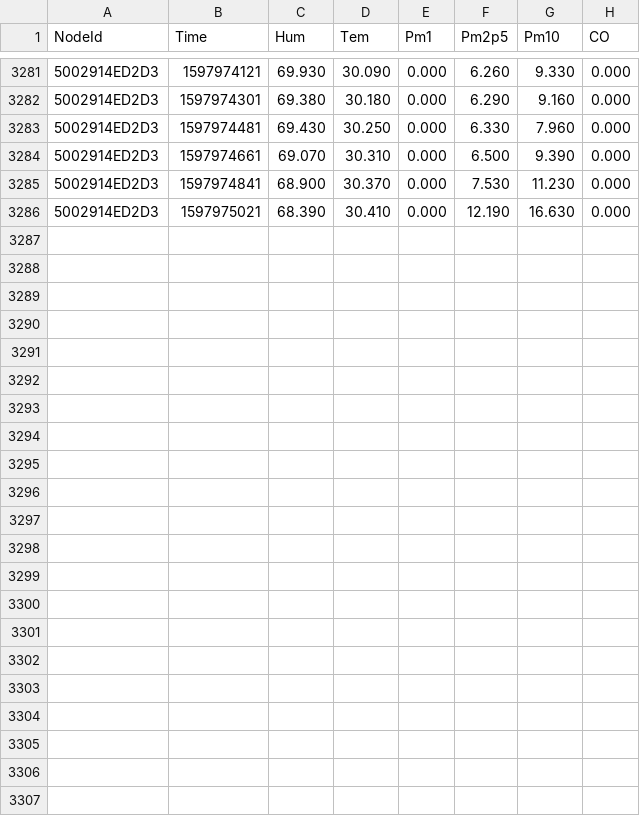
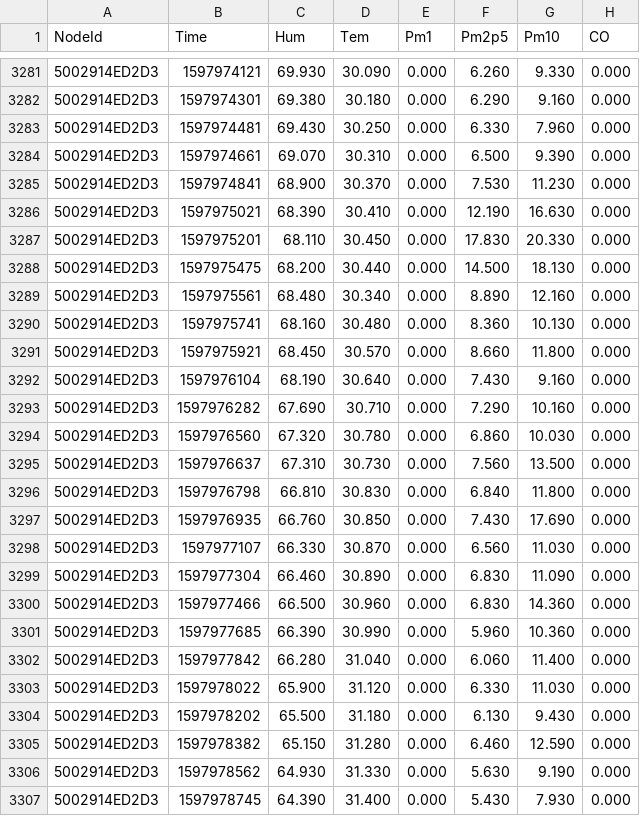
Before and after one commit to clonemasterUwU/airsense_data_raw, a CSV file: 5002914ED2D3-08-2020.csv, drawn as a sheet; only a part is shown, gaps mark what is left out.

```diff
--- a/5002914ED2D3-08-2020.csv
+++ b/5002914ED2D3-08-2020.csv
@@ -3286 +3286,22 @@ NodeId,Time,Hum,Tem,Pm1,Pm2p5,Pm10,CO
 5002914ED2D3,1597975021,68.390,30.410,0.000,12.190,16.630,0.000
+5002914ED2D3,1597975201,68.110,30.450,0.000,17.830,20.330,0.000
+5002914ED2D3,1597975475,68.200,30.440,0.000,14.500,18.130,0.000
+5002914ED2D3,1597975561,68.480,30.340,0.000,8.890,12.160,0.000
+5002914ED2D3,1597975741,68.160,30.480,0.000,8.360,10.130,0.000
+5002914ED2D3,1597975921,68.450,30.570,0.000,8.660,11.800,0.000
+5002914ED2D3,1597976104,68.190,30.640,0.000,7.430,9.160,0.000
+5002914ED2D3,1597976282,67.690,30.710,0.000,7.290,10.160,0.000
+5002914ED2D3,1597976560,67.320,30.780,0.000,6.860,10.030,0.000
+5002914ED2D3,1597976637,67.310,30.730,0.000,7.560,13.500,0.000
+5002914ED2D3,1597976798,66.810,30.830,0.000,6.840,11.800,0.000
+5002914ED2D3,1597976935,66.760,30.850,0.000,7.430,17.690,0.000
+5002914ED2D3,1597977107,66.330,30.870,0.000,6.560,11.030,0.000
+5002914ED2D3,1597977304,66.460,30.890,0.000,6.830,11.090,0.000
+5002914ED2D3,1597977466,66.500,30.960,0.000,6.830,14.360,0.000
+5002914ED2D3,1597977685,66.390,30.990,0.000,5.960,10.360,0.000
+5002914ED2D3,1597977842,66.280,31.040,0.000,6.060,11.400,0.000
+5002914ED2D3,1597978022,65.900,31.120,0.000,6.330,11.030,0.000
+5002914ED2D3,1597978202,65.500,31.180,0.000,6.130,9.430,0.000
+5002914ED2D3,1597978382,65.150,31.280,0.000,6.460,12.590,0.000
+5002914ED2D3,1597978562,64.930,31.330,0.000,5.630,9.190,0.000
+5002914ED2D3,1597978745,64.390,31.400,0.000,5.430,7.930,0.000
```
Also changed, not shown: 50029167E78E-08-2020.csv, 50029167E8F2-08-2020.csv, 7 other files.
